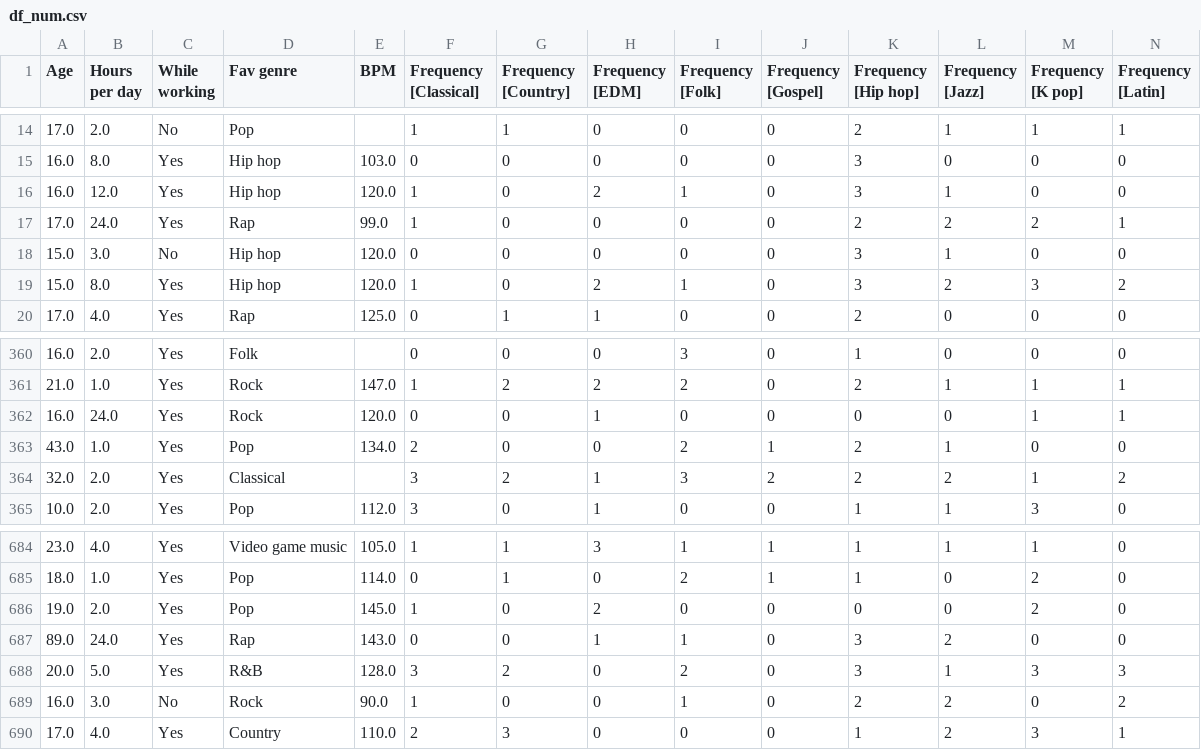
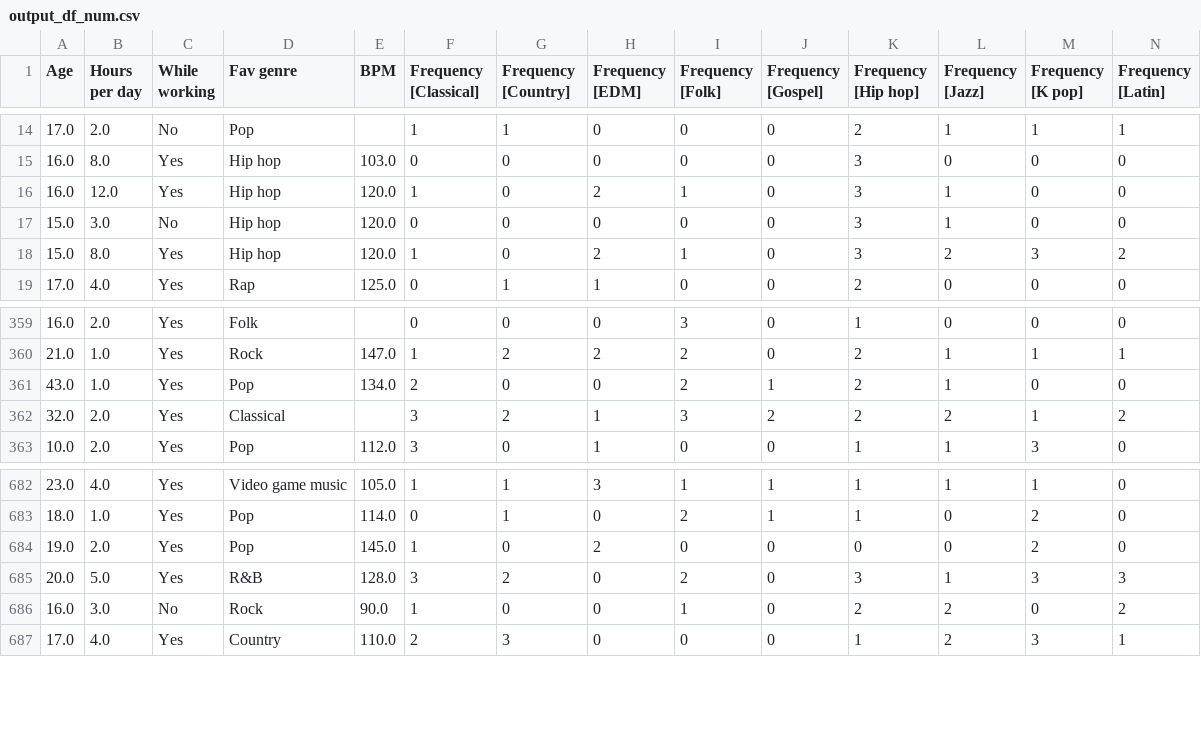
Before and after one commit to TheWizler/project1_group_10, a CSV file: Data_Cleaning/output_df_num.csv (was Sarah's_work/df_num.csv), drawn as a sheet; only a part is shown, gaps mark what is left out; rows hold the shown columns only; the diff names each change by its address in the sheet, - before the commit and + after, or states it on an @@ line.

```diff
--- a/Sarah's_work/df_num.csv
+++ b/Data_Cleaning/output_df_num.csv
-row 17: 17.0 | 24.0 | Yes | Rap | 99.0 | 1 | 0 | 0 | 0 | 0 | 2 | 2 | 2 | 1
-row 362: 16.0 | 24.0 | Yes | Rock | 120.0 | 0 | 0 | 1 | 0 | 0 | 0 | 0 | 1 | 1
-row 687: 89.0 | 24.0 | Yes | Rap | 143.0 | 0 | 0 | 1 | 1 | 0 | 3 | 2 | 0 | 0
```
Also changed, not shown: 22 other files.
